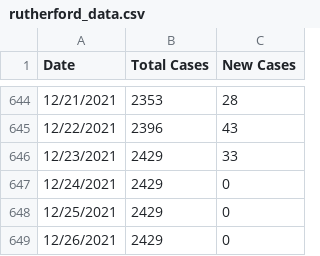
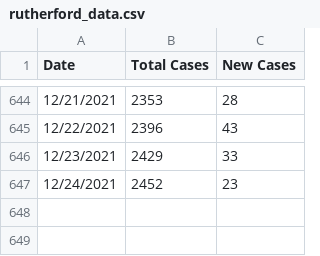
Before and after one commit to rutherford-nj/data-committee.covid-data, a CSV file: data/csv/rutherford_data.csv, drawn as a sheet; only a part is shown, gaps mark what is left out.

Commit message:
12/24 data

```diff
--- a/data/csv/rutherford_data.csv
+++ b/data/csv/rutherford_data.csv
@@ -646,4 +646,2 @@ Date,Total Cases,New Cases
 12/23/2021,2429,33
-12/24/2021,2429,0
-12/25/2021,2429,0
-12/26/2021,2429,0
+12/24/2021,2452,23
```
